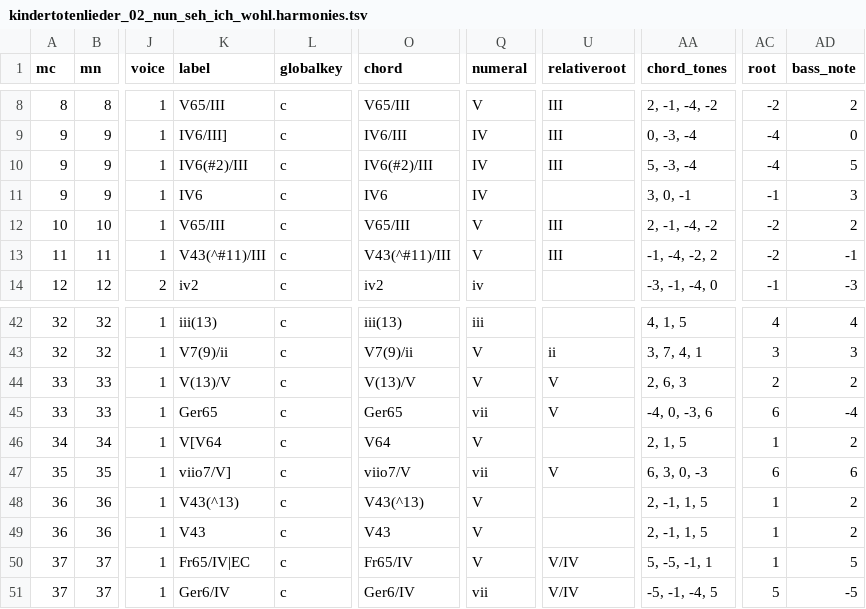
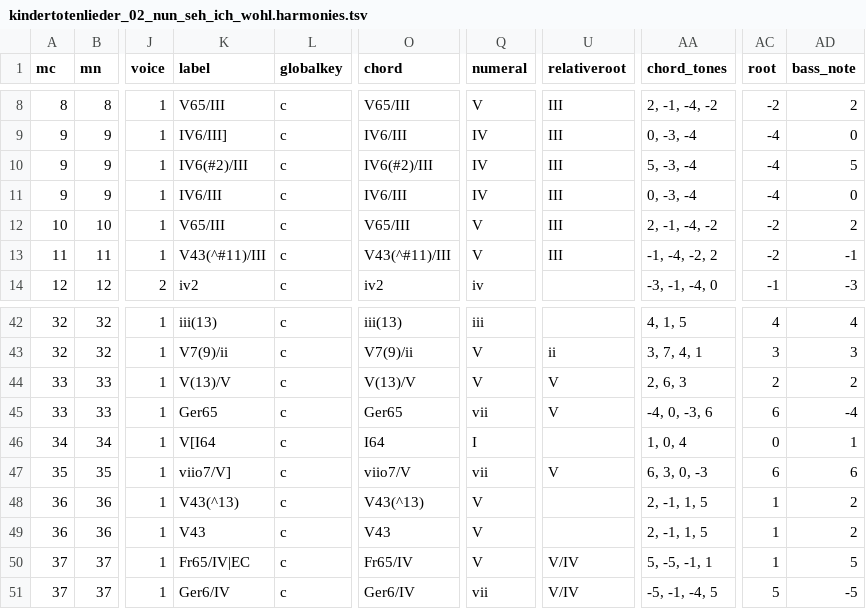
Before and after one commit to DCMLab/mahler_kindertotenlieder, a TSV file: harmonies/kindertotenlieder_02_nun_seh_ich_wohl.harmonies.tsv, drawn as a sheet; only a part is shown, gaps mark what is left out; the diff covers the shown part only; the diff names each change by its address in the sheet, - before the commit and + after, or states it on an @@ line.

```diff
--- a/harmonies/kindertotenlieder_02_nun_seh_ich_wohl.harmonies.tsv
+++ b/harmonies/kindertotenlieder_02_nun_seh_ich_wohl.harmonies.tsv
-K11 (label): IV6
+K11 (label): IV6/III
-O11 (chord): IV6
+O11 (chord): IV6/III
-U11 (relativeroot): (empty)
+U11 (relativeroot): III
-AA11 (chord_tones): 3, 0, -1
+AA11 (chord_tones): 0, -3, -4
-AC11 (root): -1
+AC11 (root): -4
-AD11 (bass_note): 3
+AD11 (bass_note): 0
-K46 (label): V[V64
+K46 (label): V[I64
-O46 (chord): V64
+O46 (chord): I64
-Q46 (numeral): V
+Q46 (numeral): I
-AA46 (chord_tones): 2, 1, 5
+AA46 (chord_tones): 1, 0, 4
-AC46 (root): 1
+AC46 (root): 0
-AD46 (bass_note): 2
+AD46 (bass_note): 1
```
Also changed, not shown: 32 edited cells elsewhere in this file, chords/kindertotenlieder_02_nun_seh_ich_wohl.chords.tsv, reviewed/kindertotenlieder_02_nun_seh_ich_wohl_reviewed.tsv, 7 other files.
